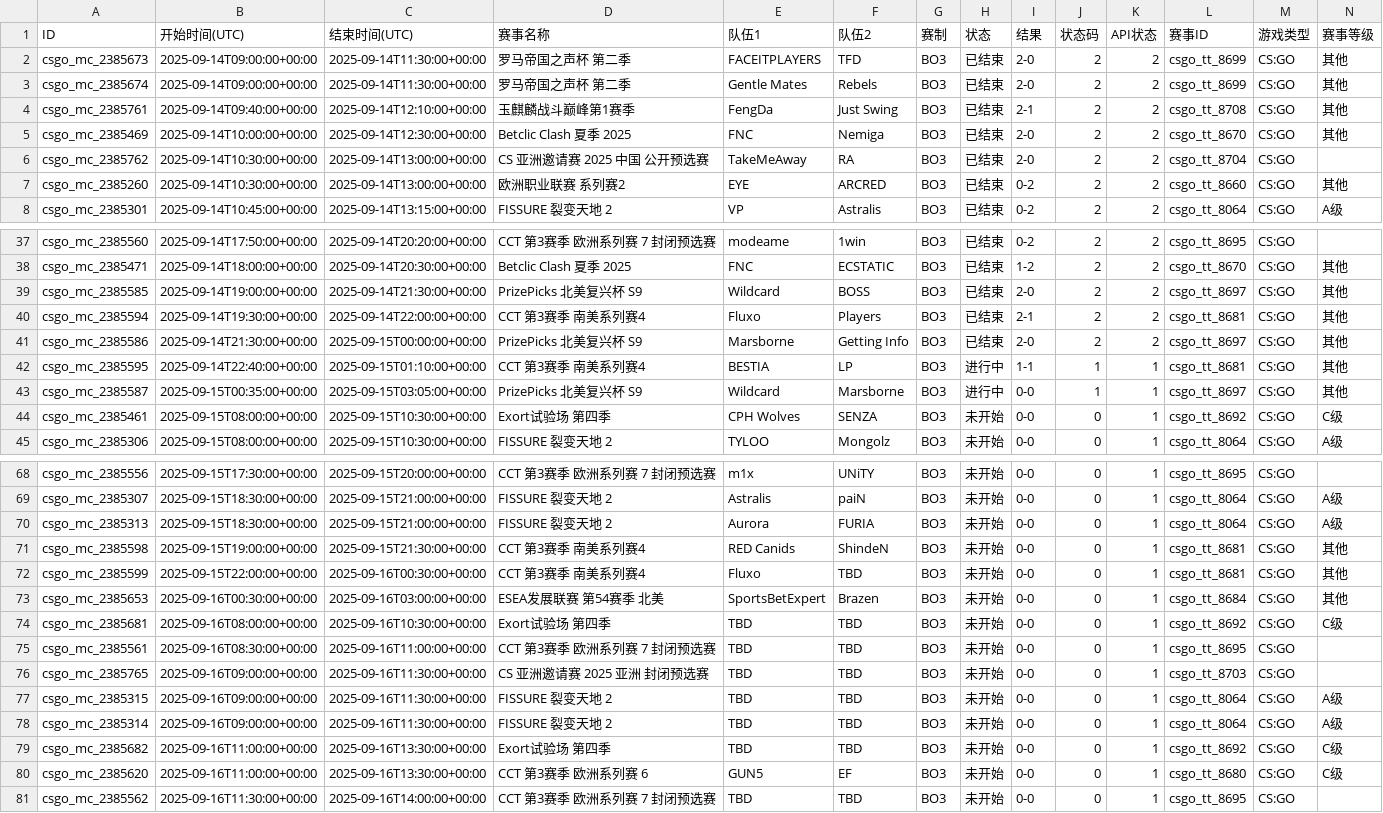
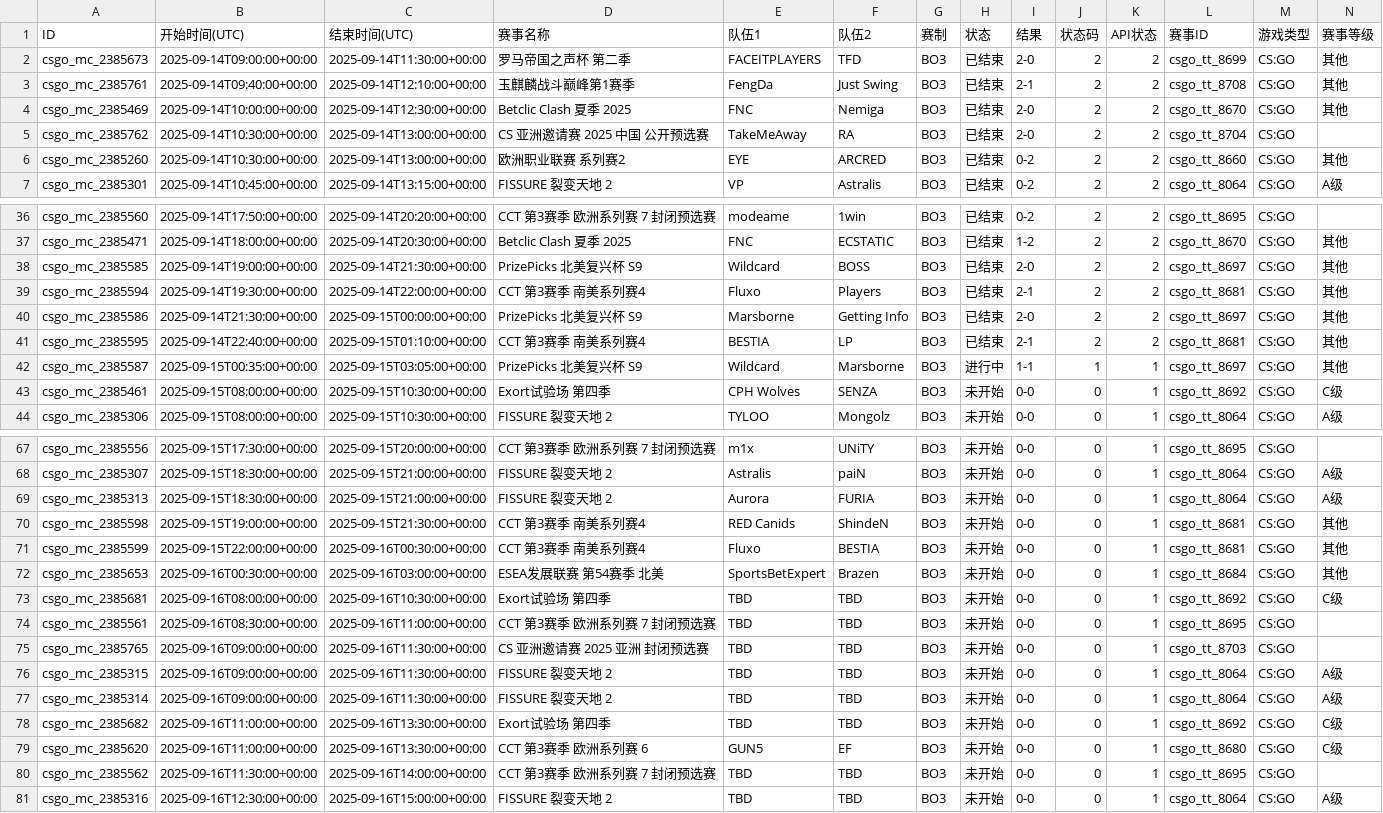
Before and after one commit to Miku196/a-ics, a CSV file: release/csgo/csgo.csv, drawn as a sheet; only a part is shown, gaps mark what is left out; removed rows and columns are numbered as before the commit, all else as after; rows hold the shown columns only; the diff names each change by its address in the sheet, - before the commit and + after, or states it on an @@ line.

```diff
--- a/release/csgo/csgo.csv
+++ b/release/csgo/csgo.csv
-row 3: csgo_mc_2385674 | 2025-09-14T09:00:00+00:00 | 2025-09-14T11:30:00+00:00 | 罗马帝国之声杯 第二季 | Gentle Mates | Rebels | BO3 | 已结束 | 2-0 | 2 | 2 | csgo_tt_8699 | CS:GO | 其他
-H41 (状态): 进行中
+H41 (状态): 已结束
-I41 (结果): 1-1
+I41 (结果): 2-1
-J41 (状态码): 1
+J41 (状态码): 2
-K41 (API状态): 1
+K41 (API状态): 2
-I42 (结果): 0-0
+I42 (结果): 1-1
-F71 (队伍2): TBD
+F71 (队伍2): BESTIA
+row 81: csgo_mc_2385316 | 2025-09-16T12:30:00+00:00 | 2025-09-16T15:00:00+00:00 | FISSURE 裂变天地 2 | TBD | TBD | BO3 | 未开始 | 0-0 | 0 | 1 | csgo_tt_8064 | CS:GO | A级
```
Also changed, not shown: 4 other files.
